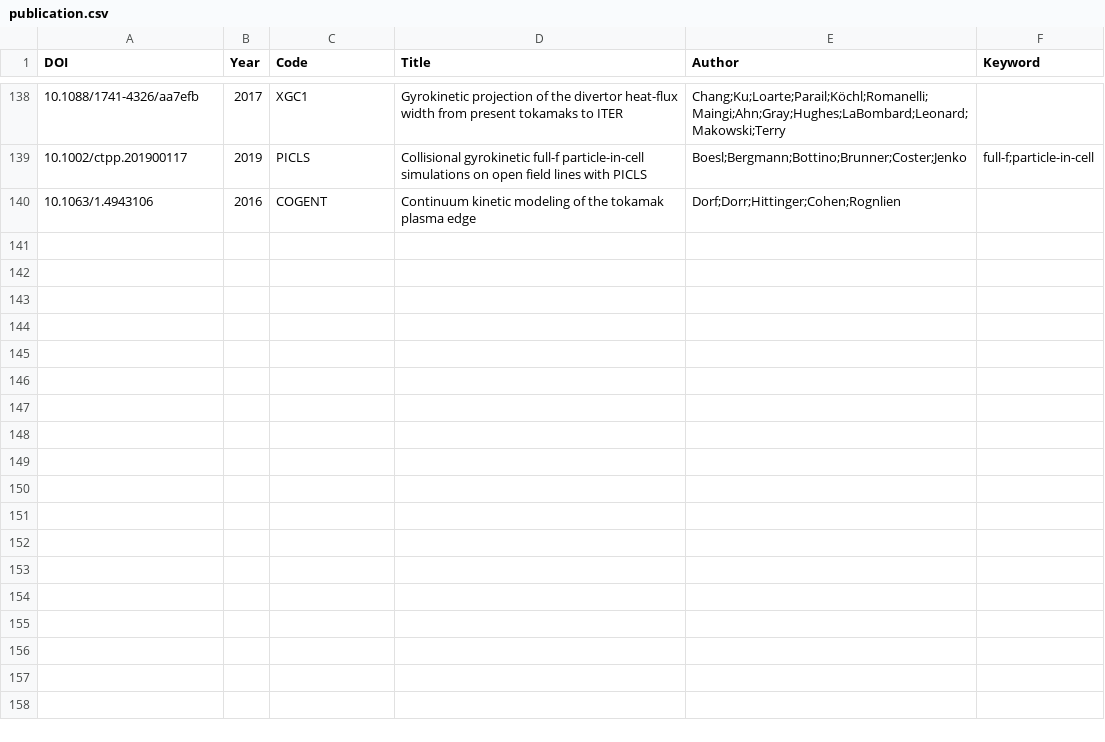
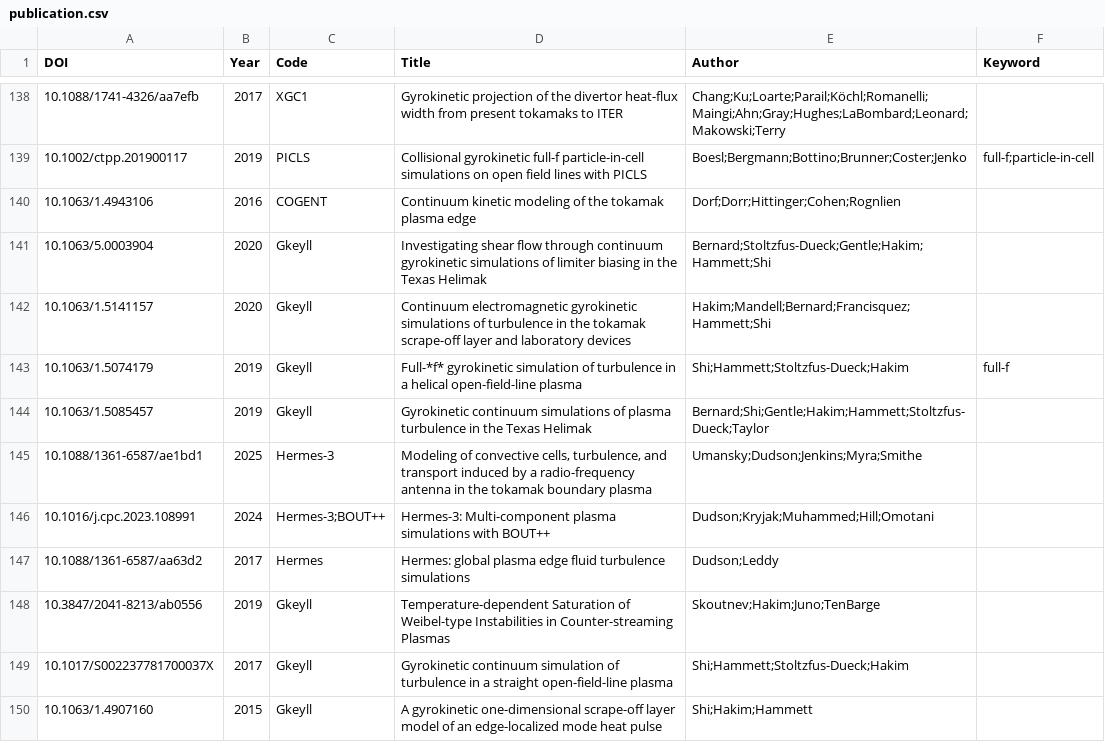
Before and after one commit to yhu1729/FusionArena, a CSV file: data/publication.csv, drawn as a sheet; only a part is shown, gaps mark what is left out; the diff covers the shown part only; the diff names each change by its address in the sheet, - before the commit and + after, or states it on an @@ line.

Commit message:
feat: add publications

```diff
--- a/data/publication.csv
+++ b/data/publication.csv
+row 141: 10.1063/5.0003904 | 2020 | Gkeyll | Investigating shear flow through continuum gyrokinetic simulations of limiter biasing in the Texas Helimak | Bernard;Stoltzfus-Dueck;Gentle;Hakim;Hammett;Shi
+row 142: 10.1063/1.5141157 | 2020 | Gkeyll | Continuum electromagnetic gyrokinetic simulations of turbulence in the tokamak scrape-off layer and laboratory devices | Hakim;Mandell;Bernard;Francisquez;Hammett;Shi
+row 143: 10.1063/1.5074179 | 2019 | Gkeyll | Full-*f* gyrokinetic simulation of turbulence in a helical open-field-line plasma | Shi;Hammett;Stoltzfus-Dueck;Hakim | full-f
+row 144: 10.1063/1.5085457 | 2019 | Gkeyll | Gyrokinetic continuum simulations of plasma turbulence in the Texas Helimak | Bernard;Shi;Gentle;Hakim;Hammett;Stoltzfus-Dueck;Taylor
+row 145: 10.1088/1361-6587/ae1bd1 | 2025 | Hermes-3 | Modeling of convective cells, turbulence, and transport induced by a radio-frequency antenna in the tokamak boundary plasma | Umansky;Dudson;Jenkins;Myra;Smithe
+row 146: 10.1016/j.cpc.2023.108991 | 2024 | Hermes-3;BOUT++ | Hermes-3: Multi-component plasma simulations with BOUT++ | Dudson;Kryjak;Muhammed;Hill;Omotani
+row 147: 10.1088/1361-6587/aa63d2 | 2017 | Hermes | Hermes: global plasma edge fluid turbulence simulations | Dudson;Leddy
+row 148: 10.3847/2041-8213/ab0556 | 2019 | Gkeyll | Temperature-dependent Saturation of Weibel-type Instabilities in Counter-streaming Plasmas | Skoutnev;Hakim;Juno;TenBarge
+row 149: 10.1017/S002237781700037X | 2017 | Gkeyll | Gyrokinetic continuum simulation of turbulence in a straight open-field-line plasma | Shi;Hammett;Stoltzfus-Dueck;Hakim
+row 150: 10.1063/1.4907160 | 2015 | Gkeyll | A gyrokinetic one-dimensional scrape-off layer model of an edge-localized mode heat pulse | Shi;Hakim;Hammett
```
Also changed, not shown: 10 added rows elsewhere in this file, 2 other files.
